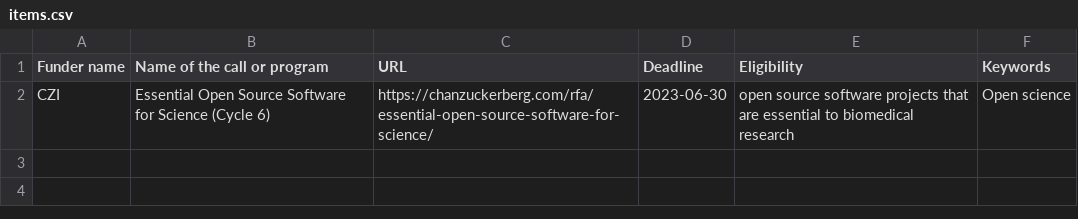
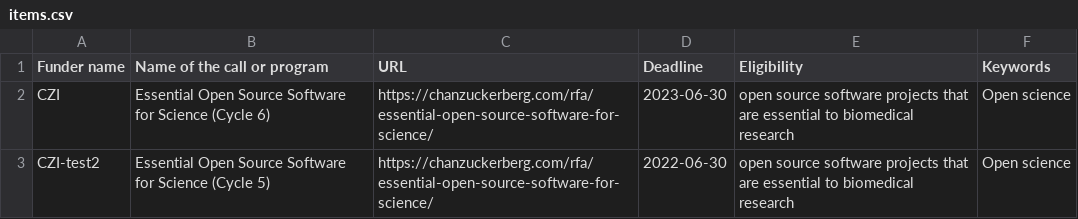
Before and after one commit to researchsoft/fundersdatabase, a CSV file: items.csv, drawn as a sheet; the diff names each change by its address in the sheet, - before the commit and + after, or states it on an @@ line.

Commit message:
Update items.csv

```diff
--- a/items.csv
+++ b/items.csv
+row 3: CZI-test2 | Essential Open Source Software for Science (Cycle 5) | https://chanzuckerberg.com/rfa/essential-open-source-software-for-science/ | 2022-06-30 | open source software projects that are essential to biomedical research | Open science
```
